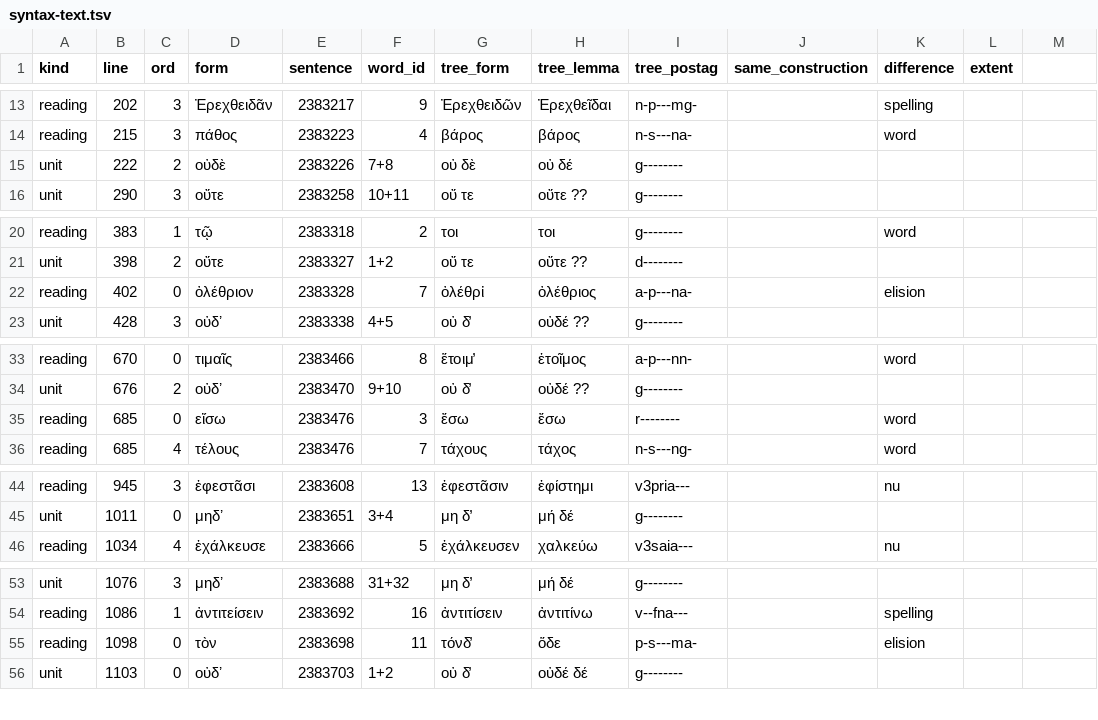
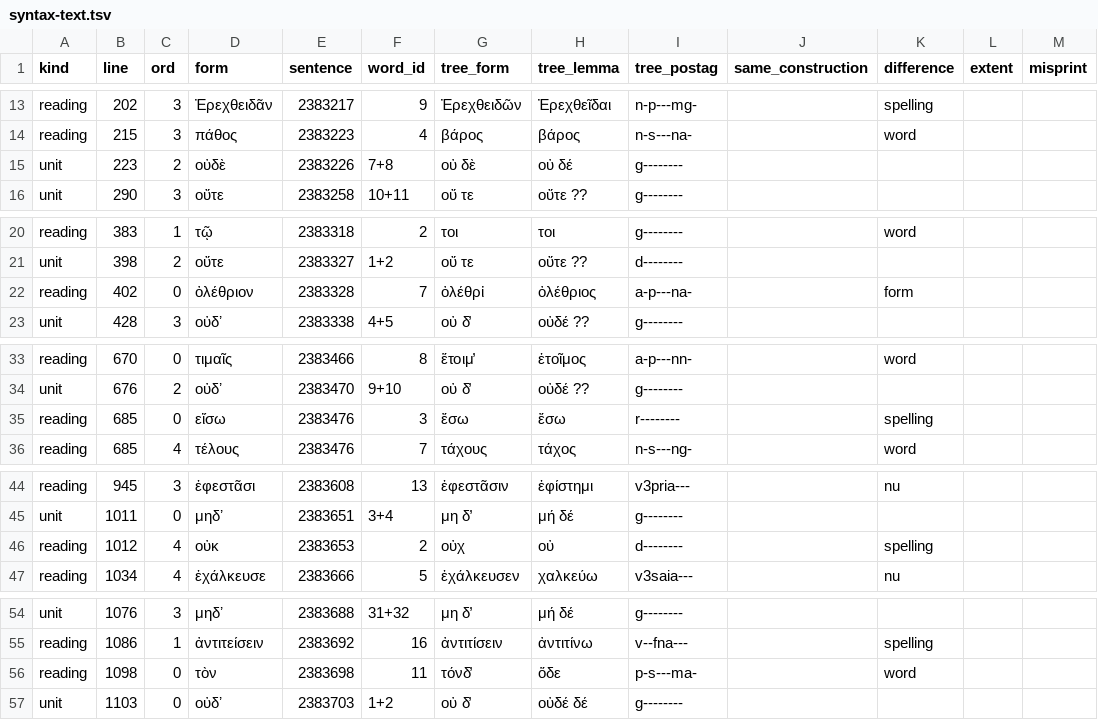
Before and after one commit to polemistes/anagnosis, a TSV file: texts/ajax/syntax-text.tsv, drawn as a sheet; only a part is shown, gaps mark what is left out; the diff covers the shown part only.

```diff
--- a/texts/ajax/syntax-text.tsv
+++ b/texts/ajax/syntax-text.tsv
@@ -1 +1 @@
-kind	line	ord	form	sentence	word_id	tree_form	tree_lemma	tree_postag	same_construction	difference	extent
+kind	line	ord	form	sentence	word_id	tree_form	tree_lemma	tree_postag	same_construction	difference	extent	misprint
@@ -15 +15 @@ reading	215	3	πάθος	2383223	4	βάρος	βάρος	n-s---na-		word
-unit	222	2	οὐδὲ	2383226	7+8	οὐ δὲ	οὐ δέ	g--------			
+unit	223	2	οὐδὲ	2383226	7+8	οὐ δὲ	οὐ δέ	g--------				
@@ -22 +22 @@ unit	398	2	οὔτε	2383327	1+2	οὔ τε	οὔτε ??	d--------
-reading	402	0	ὀλέθριον	2383328	7	ὀλέθρἰ	ὀλέθριος	a-p---na-		elision	
+reading	402	0	ὀλέθριον	2383328	7	ὀλέθρἰ	ὀλέθριος	a-p---na-		form		
@@ -35 +35 @@ unit	676	2	οὐδʼ	2383470	9+10	οὐ δ̓	οὐδέ ??	g--------
-reading	685	0	εἴσω	2383476	3	ἔσω	ἔσω	r--------		word	
+reading	685	0	εἴσω	2383476	3	ἔσω	ἔσω	r--------		spelling		
@@ -45,0 +46 @@ unit	1011	0	μηδʼ	2383651	3+4	μη δ̓	μή δέ	g--------
+reading	1012	4	οὐκ	2383653	2	οὐχ	οὐ	d--------		spelling		
@@ -55 +56 @@ reading	1086	1	ἀντιτείσειν	2383692	16	ἀντιτίσειν	ἀντ
-reading	1098	0	τὸν	2383698	11	τόνδ̓	ὅδε	p-s---ma-		elision	
+reading	1098	0	τὸν	2383698	11	τόνδ̓	ὅδε	p-s---ma-		word		
```
Also changed, not shown: 2 edited cells elsewhere in this file, texts/ajax/tokens.tsv, 1 other file.
